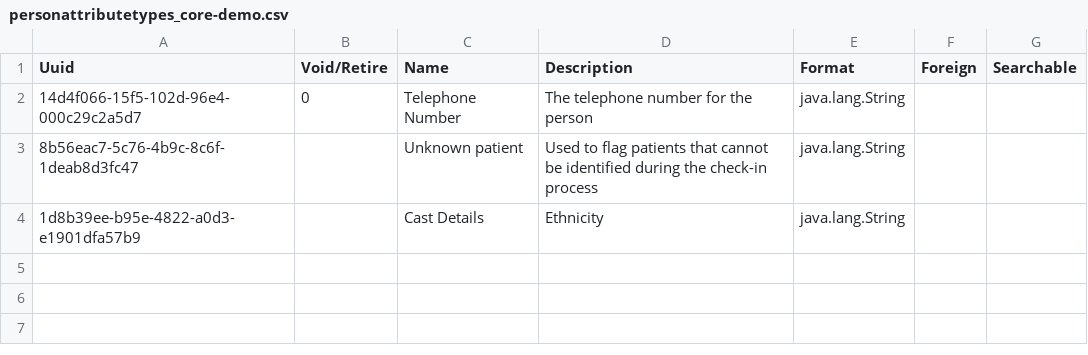
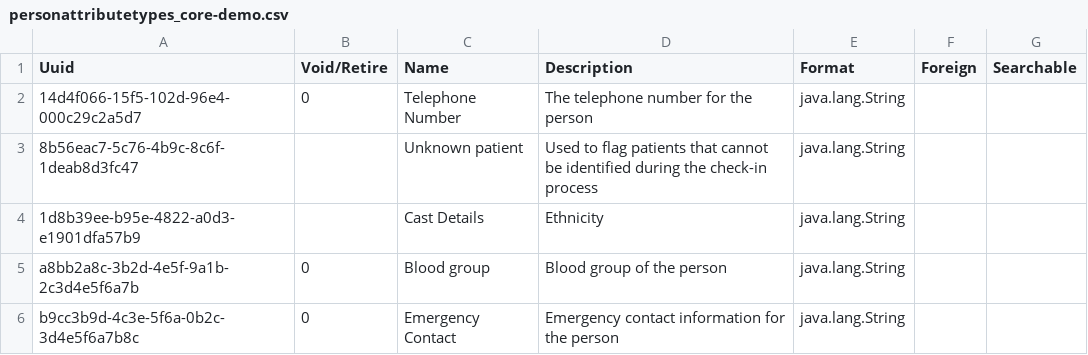
Before and after one commit to NidanHIS/openmrs-content-referenceapplication-demo, a CSV file: configuration/personattributetypes/referenceapplication-demo/personattributetypes_core-demo.csv, drawn as a sheet; the diff names each change by its address in the sheet, - before the commit and + after, or states it on an @@ line.

```diff
--- a/configuration/personattributetypes/referenceapplication-demo/personattributetypes_core-demo.csv
+++ b/configuration/personattributetypes/referenceapplication-demo/personattributetypes_core-demo.csv
+row 5: a8bb2a8c-3b2d-4e5f-9a1b-2c3d4e5f6a7b | 0 | Blood group | Blood group of the person | java.lang.String
+row 6: b9cc3b9d-4c3e-5f6a-0b2c-3d4e5f6a7b8c | 0 | Emergency Contact | Emergency contact information for the person | java.lang.String
```
Also changed, not shown: configuration/autogenerationoptions/referenceapplication-demo/autogenerationoptions-core_demo.csv, configuration/idgen/referenceapplication-demo/idgen_sequential-core_demo.csv, 1 other file.
